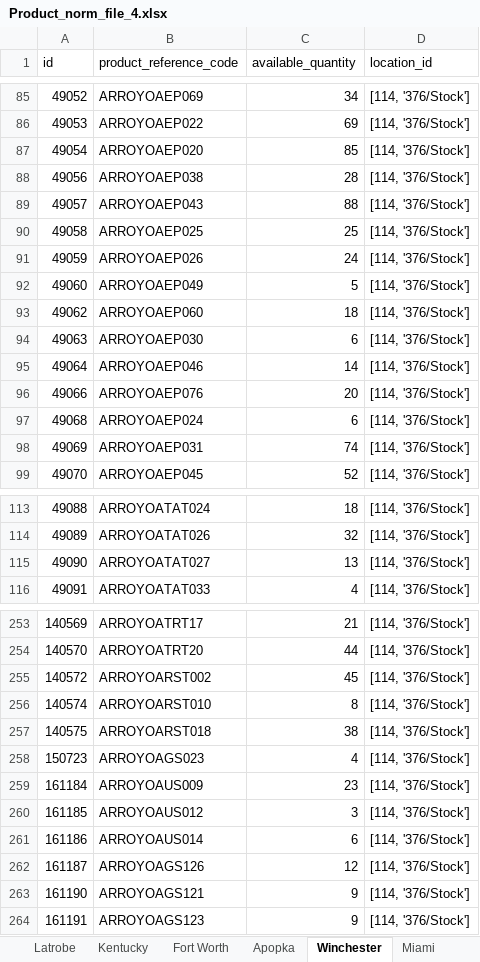
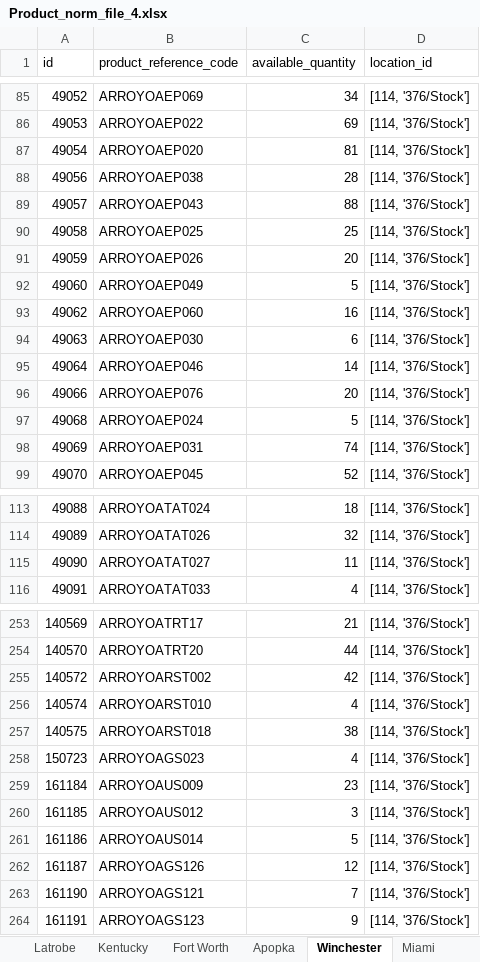
Before and after one commit to avt-Delro/MWF-Offers, an Excel workbook: config/Product_norm_file_4.xlsx, sheet Winchester, drawn as a sheet; only a part is shown, gaps mark what is left out; values as stored, in another font and other column widths than the file's, no borders; the diff covers the shown part only; the diff names each change by its address in the sheet, - before the commit and + after, or states it on an @@ line.

```diff
--- a/config/Product_norm_file_4.xlsx (sheet Winchester)
+++ b/config/Product_norm_file_4.xlsx (sheet Winchester)
-C87 (available_quantity): 85
+C87 (available_quantity): 81
-C91 (available_quantity): 24
+C91 (available_quantity): 20
-C93 (available_quantity): 18
+C93 (available_quantity): 16
-C97 (available_quantity): 6
+C97 (available_quantity): 5
-C115 (available_quantity): 13
+C115 (available_quantity): 11
-C255 (available_quantity): 45
+C255 (available_quantity): 42
-C256 (available_quantity): 8
+C256 (available_quantity): 4
-C261 (available_quantity): 6
+C261 (available_quantity): 5
-C263 (available_quantity): 9
+C263 (available_quantity): 7
```
Also changed, not shown: 33 edited cells elsewhere in this sheet, sheet Sheet2, sheet Pomona, sheet Latrobe, sheet Bloomsburg, sheet Kentucky, sheet Fort Worth, 1 more sheet, other sheet tabs, hidden cells, 5 other files.
